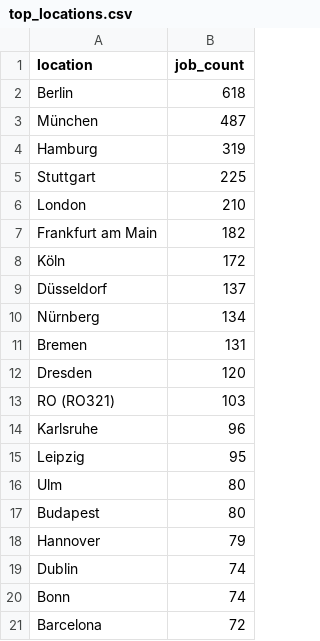
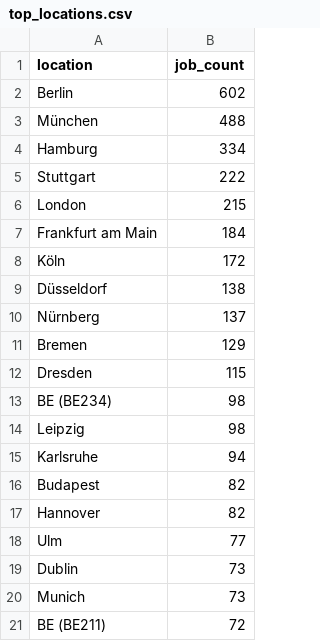
Before and after one commit to ritesh8303/dataforge, a CSV file: data/gold/top_locations.csv, drawn as a sheet.

```diff
--- a/data/gold/top_locations.csv
+++ b/data/gold/top_locations.csv
@@ -1,21 +1,21 @@
 location,job_count
-Berlin,618
-München,487
-Hamburg,319
-Stuttgart,225
-London,210
-Frankfurt am Main,182
+Berlin,602
+München,488
+Hamburg,334
+Stuttgart,222
+London,215
+Frankfurt am Main,184
 Köln,172
-Düsseldorf,137
-Nürnberg,134
-Bremen,131
-Dresden,120
-RO (RO321),103
-Karlsruhe,96
-Leipzig,95
-Ulm,80
-Budapest,80
-Hannover,79
-Dublin,74
-Bonn,74
-Barcelona,72
+Düsseldorf,138
+Nürnberg,137
+Bremen,129
+Dresden,115
+BE (BE234),98
+Leipzig,98
+Karlsruhe,94
+Budapest,82
+Hannover,82
+Ulm,77
+Dublin,73
+Munich,73
+BE (BE211),72
```
Also changed, not shown: data/gold/jobs_by_region.csv, data/gold/top_companies.csv, 10 other files.
